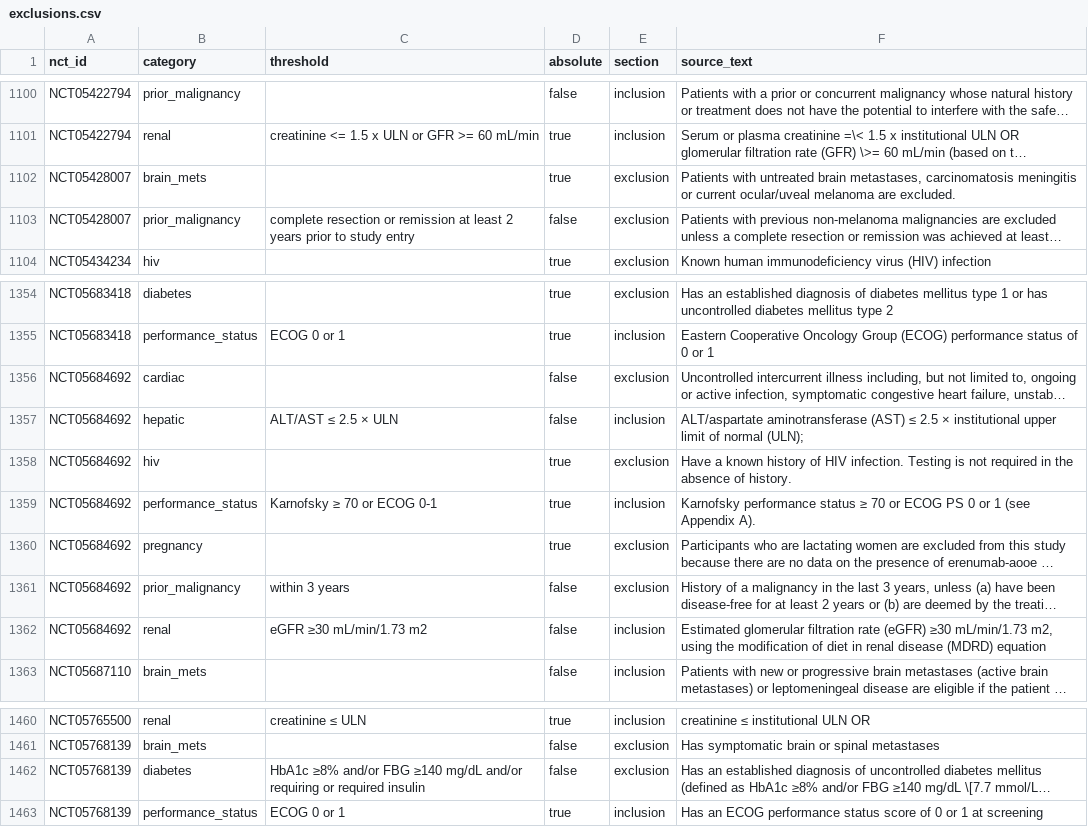
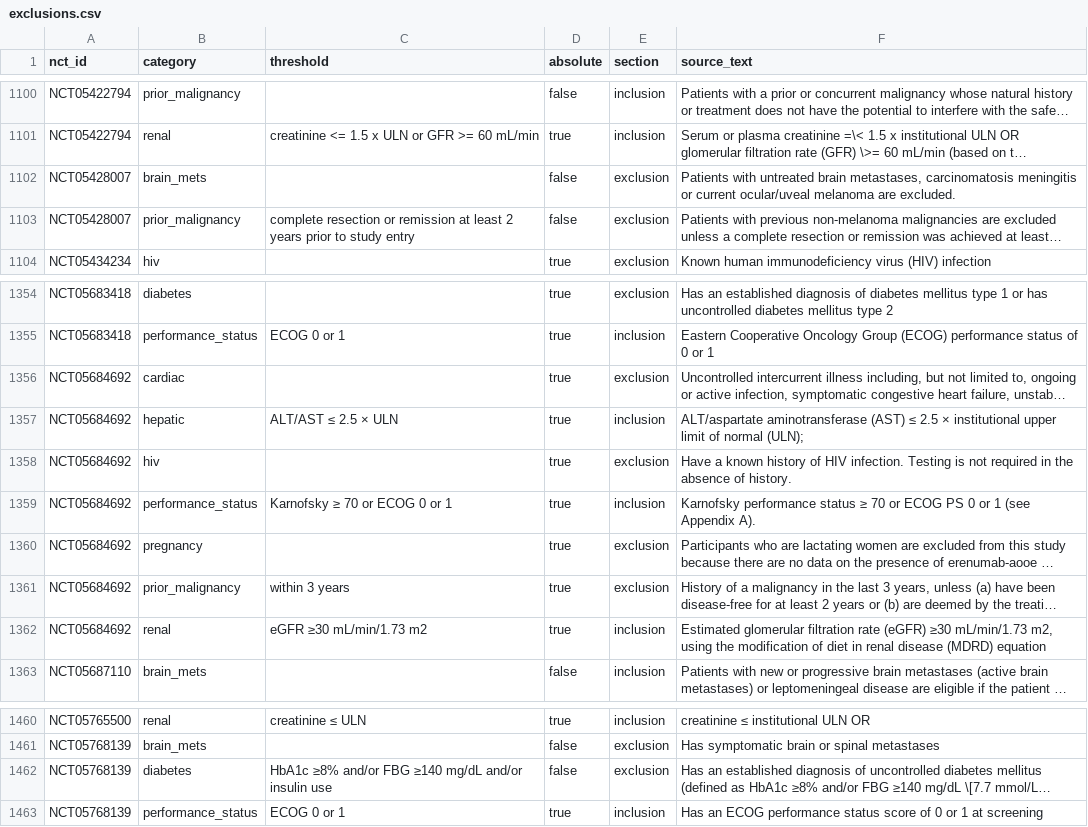
Before and after one commit to andriachen/patient-eligibility-linter, a CSV file: data/processed/exclusions.csv, drawn as a sheet; only a part is shown, gaps mark what is left out; long unchanged cells end in …; the diff covers the shown part only; the diff names each change by its address in the sheet, - before the commit and + after, or states it on an @@ line.

```diff
--- a/data/processed/exclusions.csv
+++ b/data/processed/exclusions.csv
-D1102 (absolute): true
+D1102 (absolute): false
-D1356:D1357 (absolute): false
+D1356:D1357 (absolute): true
-C1359 (threshold): Karnofsky ≥ 70 or ECOG 0-1
+C1359 (threshold): Karnofsky ≥ 70 or ECOG 0 or 1
-D1361:D1362 (absolute): false
+D1361:D1362 (absolute): true
-C1462 (threshold): …mg/dL and/or requiring or required insulin
+C1462 (threshold): …mg/dL and/or insulin use
```
Also changed, not shown: 16 added rows and 4 edited cells elsewhere in this file, 1 other file.
